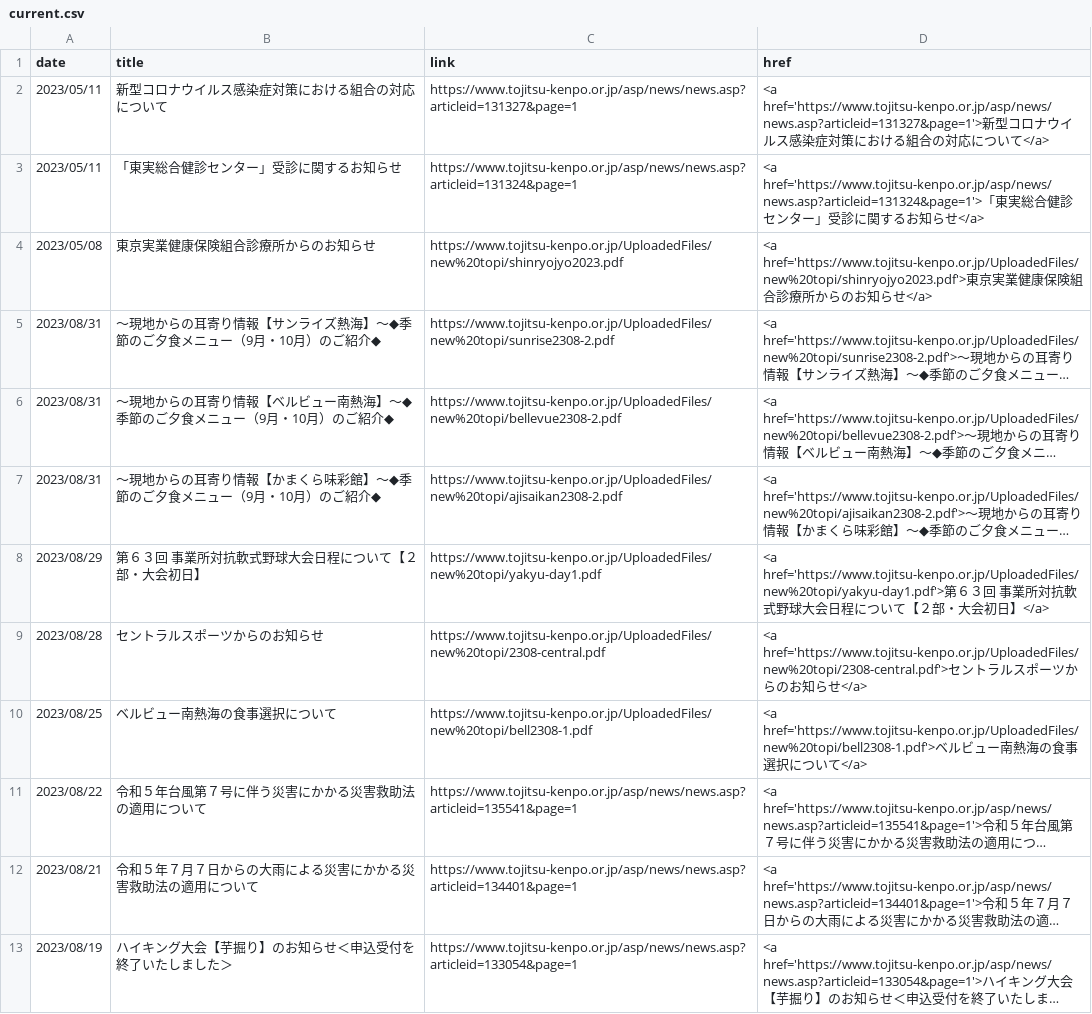
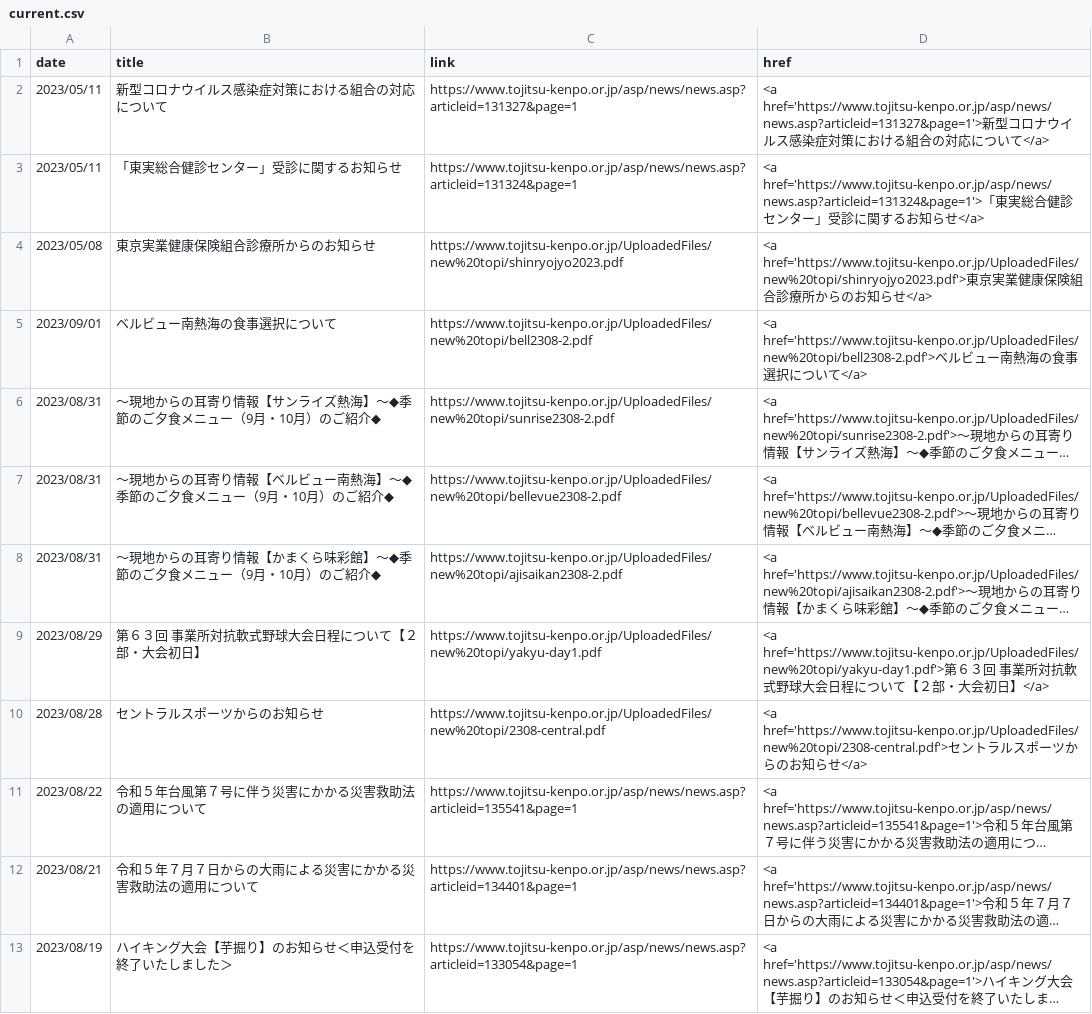
Before and after one commit to nuevocs/webscraping-change-notification, a CSV file: current.csv, drawn as a sheet; only a part is shown; long unchanged cells end in …; removed rows and columns are numbered as before the commit, all else as after; the diff names each change by its address in the sheet, - before the commit and + after, or states it on an @@ line.

```diff
--- a/current.csv
+++ b/current.csv
+row 5: 2023/09/01 | ベルビュー南熱海の食事選択について | https://www.tojitsu-kenpo.or.jp/UploadedFiles/new%20topi/bell2308-2.pdf | <a href='https://www.tojitsu-kenpo.or.jp/UploadedFiles/new%20topi/bell2308-2.pdf'>ベルビュー南熱海の食事選択について</a>
-row 10: 2023/08/25 | ベルビュー南熱海の食事選択について | https://www.tojitsu-kenpo.or.jp/UploadedFiles/new%20topi/bell2308-1.pdf | <a href='https://www.tojitsu-kenpo.or.jp/UploadedFiles/new%20topi/bell2308-1.pdf'>ベルビュー南熱海の食事選択について</a>
```
